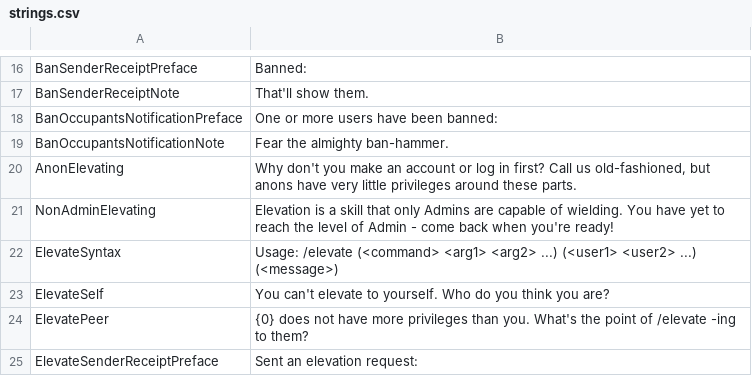
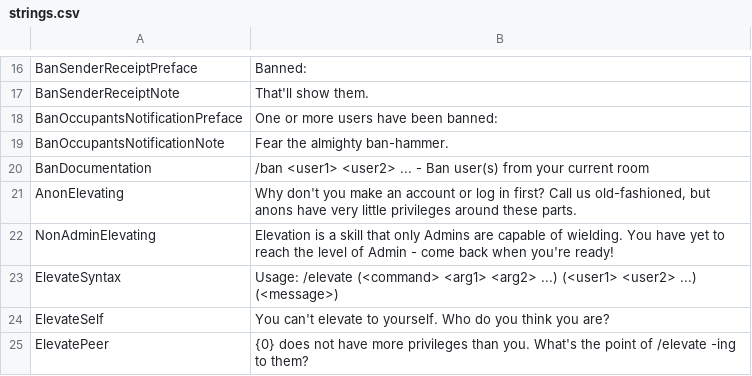
Before and after one commit to KenjiTakahashi-Rial/OBChat, a CSV file: OBChat/OB/strings/strings.csv, drawn as a sheet; only a part is shown, gaps mark what is left out; the shorter side is filled out with more unchanged rows.

Commit message:
Moved /ban documentation to BanCommand

```diff
--- a/OBChat/OB/strings/strings.csv
+++ b/OBChat/OB/strings/strings.csv
@@ -19,2 +19,3 @@ BanOccupantsNotificationPreface,One or more users have been banned:
 BanOccupantsNotificationNote,Fear the almighty ban-hammer.
+BanDocumentation,/ban <user1> <user2> ... - Ban user(s) from your current room
 AnonElevating,"Why don't you make an account or log in first? Call us old-fashioned, but anons have very little privileges around these parts."
```
Also changed, not shown: 3 other files.
